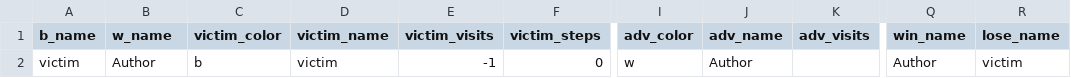
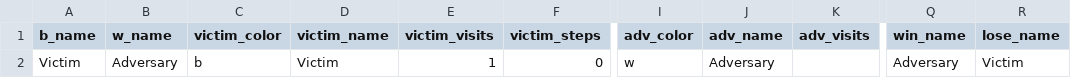
Before and after one commit to AlignmentResearch/KataGoVisualizer, a CSV file: sgf-viewer/public/sgfs/attack/human_vs_jbxkata005_handicap/game_infos.csv, drawn as a sheet; only a part is shown, gaps mark what is left out; the diff names each change by its address in the sheet, - before the commit and + after, or states it on an @@ line.

Commit message:
copy attack games from nas to flamingo
game_infos.csv has changed for the /nas/ucb/{kpelrine,tony} games that
are no longer available, but not for any fo the columns that are
actually used for the website

```diff
--- a/sgf-viewer/public/sgfs/attack/human_vs_jbxkata005_handicap/game_infos.csv
+++ b/sgf-viewer/public/sgfs/attack/human_vs_jbxkata005_handicap/game_infos.csv
-A2 (b_name): victim
+A2 (b_name): Victim
-B2 (w_name): Author
+B2 (w_name): Adversary
-D2 (victim_name): victim
+D2 (victim_name): Victim
-E2 (victim_visits): -1
+E2 (victim_visits): 1
-J2 (adv_name): Author
+J2 (adv_name): Adversary
-Q2 (win_name): Author
+Q2 (win_name): Adversary
-R2 (lose_name): victim
+R2 (lose_name): Victim
```
Also changed, not shown: sgf-viewer/public/sgfs/attack/amateur_vs_advh_545mil/game_infos.csv, sgf-viewer/public/sgfs/attack/human_vs_jbxkata005/game_infos.csv, 4 other files.
